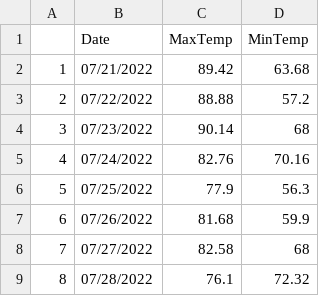
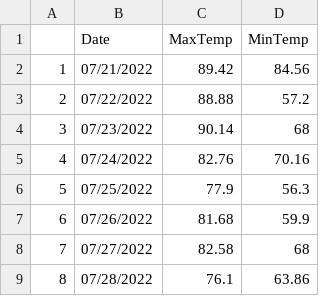
Before and after one commit to acperkins3/GDD-Plots-2022, a CSV file: WMARS.csv, drawn as a sheet.

```diff
--- a/WMARS.csv
+++ b/WMARS.csv
@@ -1,3 +1,3 @@
 "","Date","MaxTemp","MinTemp"
-"1","07/21/2022",89.42,63.68
+"1","07/21/2022",89.42,84.56
 "2","07/22/2022",88.88,57.2
@@ -8,2 +8,2 @@
 "7","07/27/2022",82.58,68
-"8","07/28/2022",76.1,72.32
+"8","07/28/2022",76.1,63.86
```
Also changed, not shown: Arlington.csv, Hancock.csv, 1 other file.
